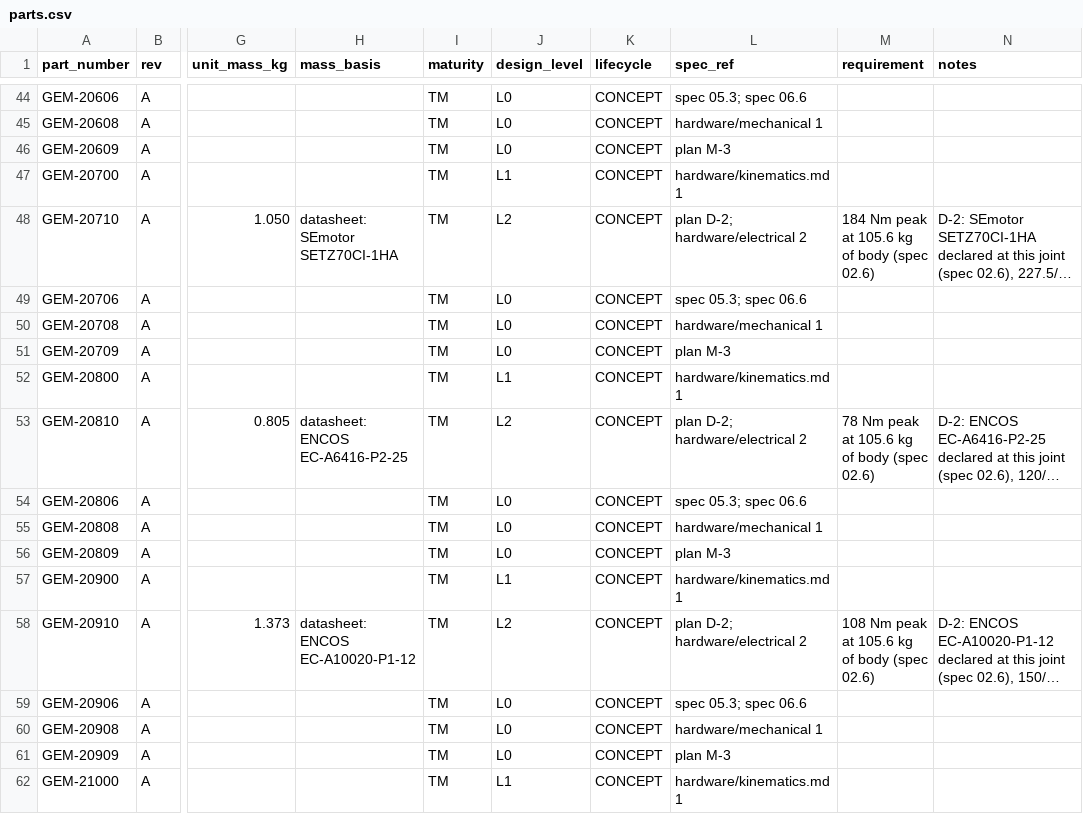
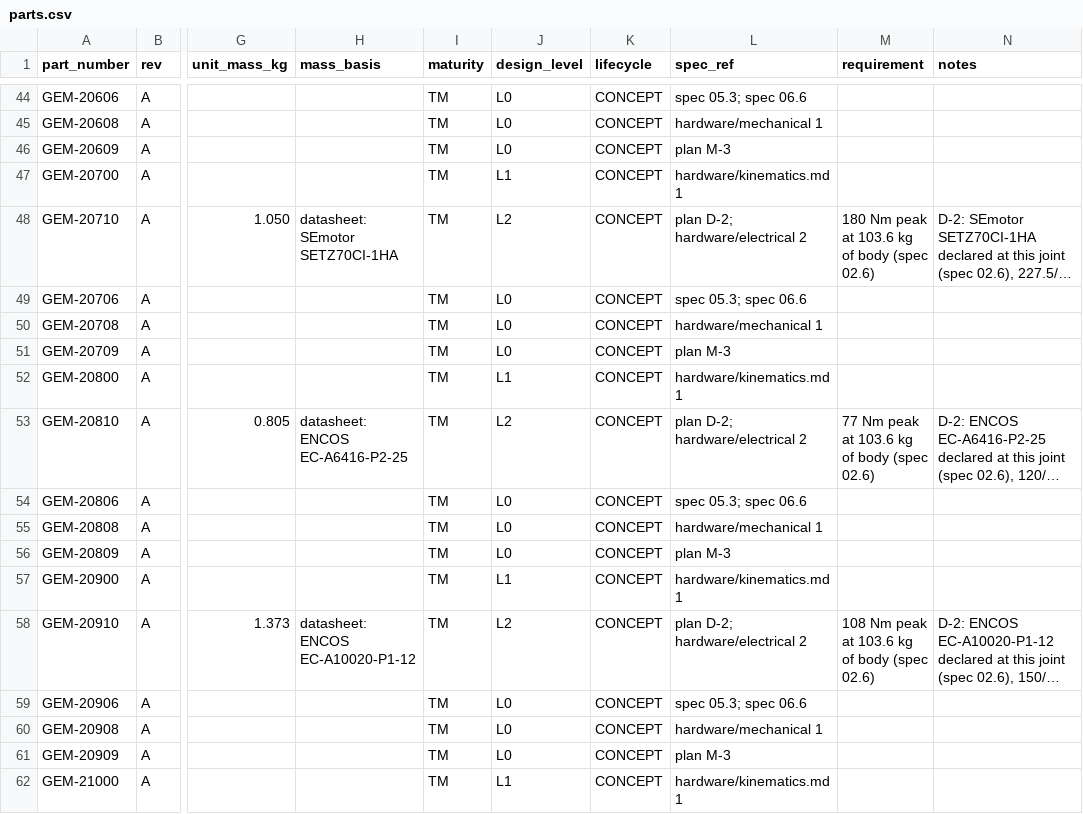
Before and after one commit to PloneMraz/GEMs, a CSV file: hardware/bom/parts.csv, drawn as a sheet; only a part is shown, gaps mark what is left out; long unchanged cells end in …; the diff covers the shown part only; the diff names each change by its address in the sheet, - before the commit and + after, or states it on an @@ line.

```diff
--- a/hardware/bom/parts.csv
+++ b/hardware/bom/parts.csv
-M48 (requirement): 184 Nm peak at 105.6 kg of body (spec 02.6)
+M48 (requirement): 180 Nm peak at 103.6 kg of body (spec 02.6)
-M53 (requirement): 78 Nm peak at 105.6 kg of body (spec 02.6)
+M53 (requirement): 77 Nm peak at 103.6 kg of body (spec 02.6)
-M58 (requirement): 108 Nm peak at 105.6 kg of body (spec 02.6)
+M58 (requirement): 108 Nm peak at 103.6 kg of body (spec 02.6)
```
Also changed, not shown: 39 edited cells elsewhere in this file, hardware/bom/avl.csv, hardware/bom/ebom.csv, 23 other files.
